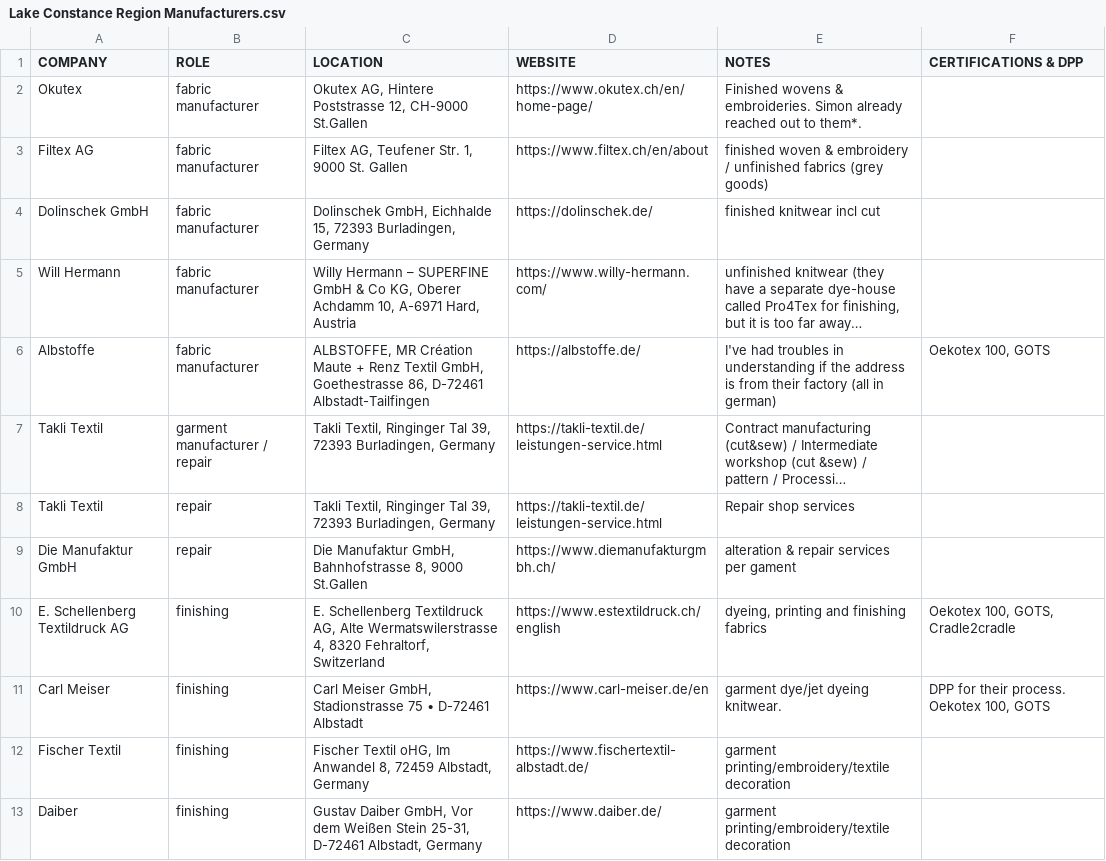
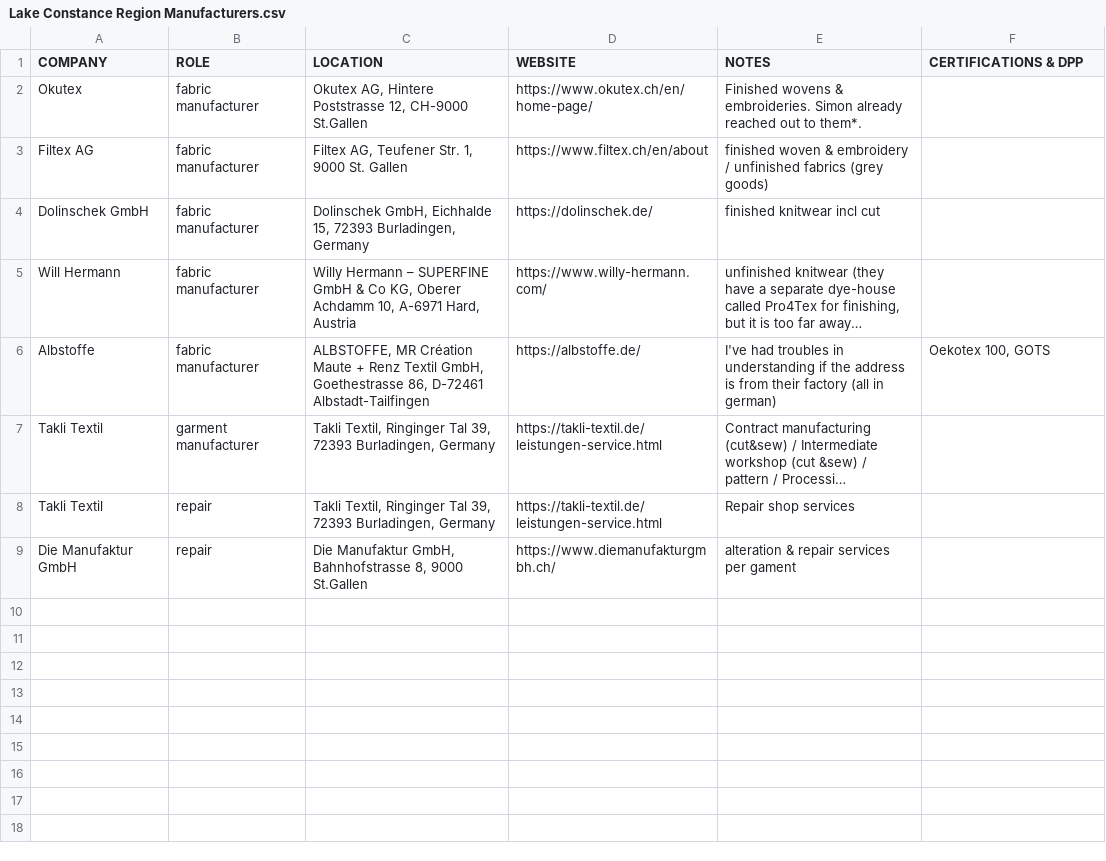
Before and after one commit to Interactions-HSG/clab-ceis, a CSV file: clab_ceis/ceis_backend/data/Lake Constance Region Manufacturers.csv, drawn as a sheet; long unchanged cells end in …; the diff names each change by its address in the sheet, - before the commit and + after, or states it on an @@ line.

Commit message:
feat(ceis-backend): removed finishing manufacturers from the supply chain

```diff
--- a/clab_ceis/ceis_backend/data/Lake Constance Region Manufacturers.csv
+++ b/clab_ceis/ceis_backend/data/Lake Constance Region Manufacturers.csv
-B7 (ROLE): garment manufacturer / repair
+B7 (ROLE): garment manufacturer
-row 10: E. Schellenberg Textildruck AG | finishing | E. Schellenberg Textildruck AG, Alte Wermatswilerstrasse 4, 8320 Fehraltorf, Switzerland | https://www.estextildruck.ch/english | dyeing, printing and finishing fabrics | Oekotex 100, GOTS, Cradle2cradle
-row 11: Carl Meiser | finishing | Carl Meiser GmbH, Stadionstrasse 75 • D-72461 Albstadt | https://www.carl-meiser.de/en | garment dye/jet dyeing knitwear. | DPP for their process. Oekotex 100, GOTS
-row 12: Fischer Textil | finishing | Fischer Textil oHG, Im Anwandel 8, 72459 Albstadt, Germany | https://www.fischertextil-albstadt.de/ | garment printing/embroidery/textile decoration
-row 13: Daiber | finishing | Gustav Daiber GmbH, Vor dem Weißen Stein 25-31, D-72461 Albstadt, Germany | https://www.daiber.de/ | garment printing/embroidery/textile decoration
```
Also changed, not shown: 13 other files.
